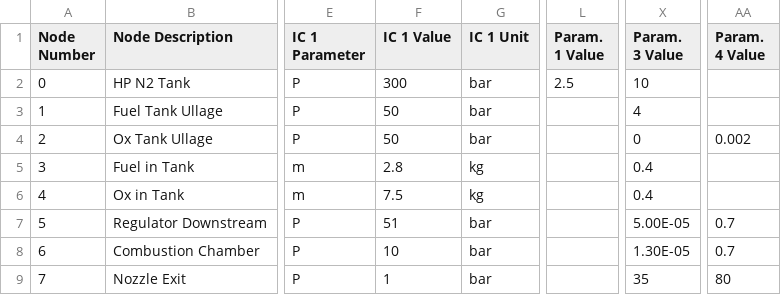
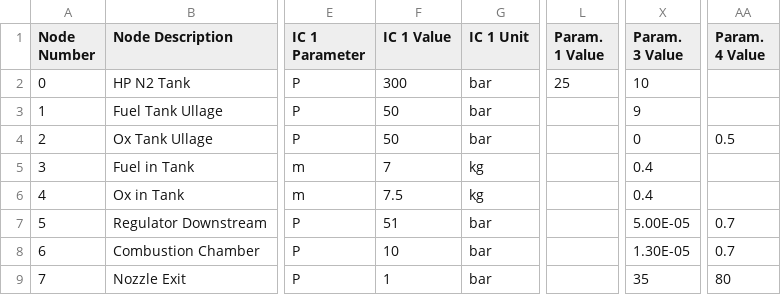
Before and after one commit to icl-rocketry/Bipropellant-Propulsion-System-Model, a CSV file: Simplified_Prop_System_1.csv, drawn as a sheet; only a part is shown, gaps mark what is left out; the diff names each change by its address in the sheet, - before the commit and + after, or states it on an @@ line.

```diff
--- a/Simplified_Prop_System_1.csv
+++ b/Simplified_Prop_System_1.csv
-L2 (Param. 1 Value): 2.5
+L2 (Param. 1 Value): 25
-X3 (Param. 3 Value): 4
+X3 (Param. 3 Value): 9
-AA4 (Param. 4 Value): 0.002
+AA4 (Param. 4 Value): 0.5
-F5 (IC 1 Value): 2.8
+F5 (IC 1 Value): 7
```
Also changed, not shown: 1 other file.
